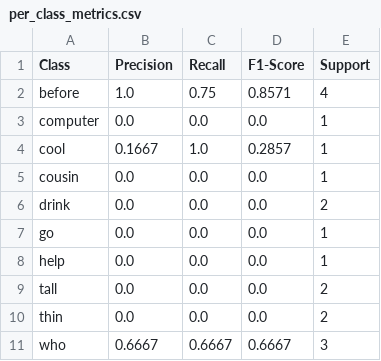
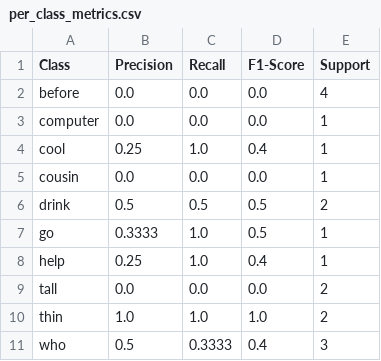
Before and after one commit to hasinimaddula26-tech/SIGN_LANGUAGE_RECOGNITION, a CSV file: results/per_class_metrics.csv, drawn as a sheet.

```diff
--- a/results/per_class_metrics.csv
+++ b/results/per_class_metrics.csv
@@ -1,11 +1,11 @@
 Class,Precision,Recall,F1-Score,Support
-before,1.0,0.75,0.8571,4
+before,0.0,0.0,0.0,4
 computer,0.0,0.0,0.0,1
-cool,0.1667,1.0,0.2857,1
+cool,0.25,1.0,0.4,1
 cousin,0.0,0.0,0.0,1
-drink,0.0,0.0,0.0,2
-go,0.0,0.0,0.0,1
-help,0.0,0.0,0.0,1
+drink,0.5,0.5,0.5,2
+go,0.3333,1.0,0.5,1
+help,0.25,1.0,0.4,1
 tall,0.0,0.0,0.0,2
-thin,0.0,0.0,0.0,2
-who,0.6667,0.6667,0.6667,3
+thin,1.0,1.0,1.0,2
+who,0.5,0.3333,0.4,3
```
Also changed, not shown: results/model_comparison.csv, 16 other files.
